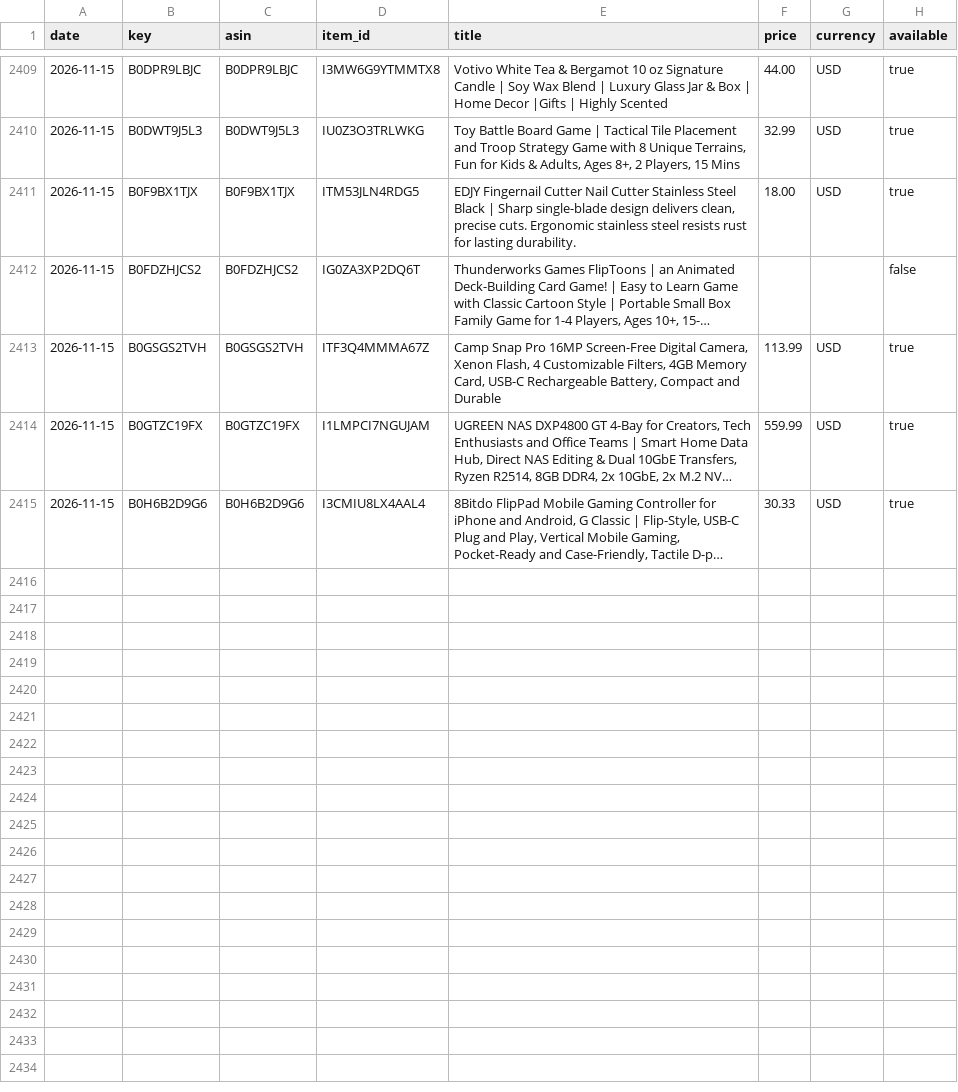
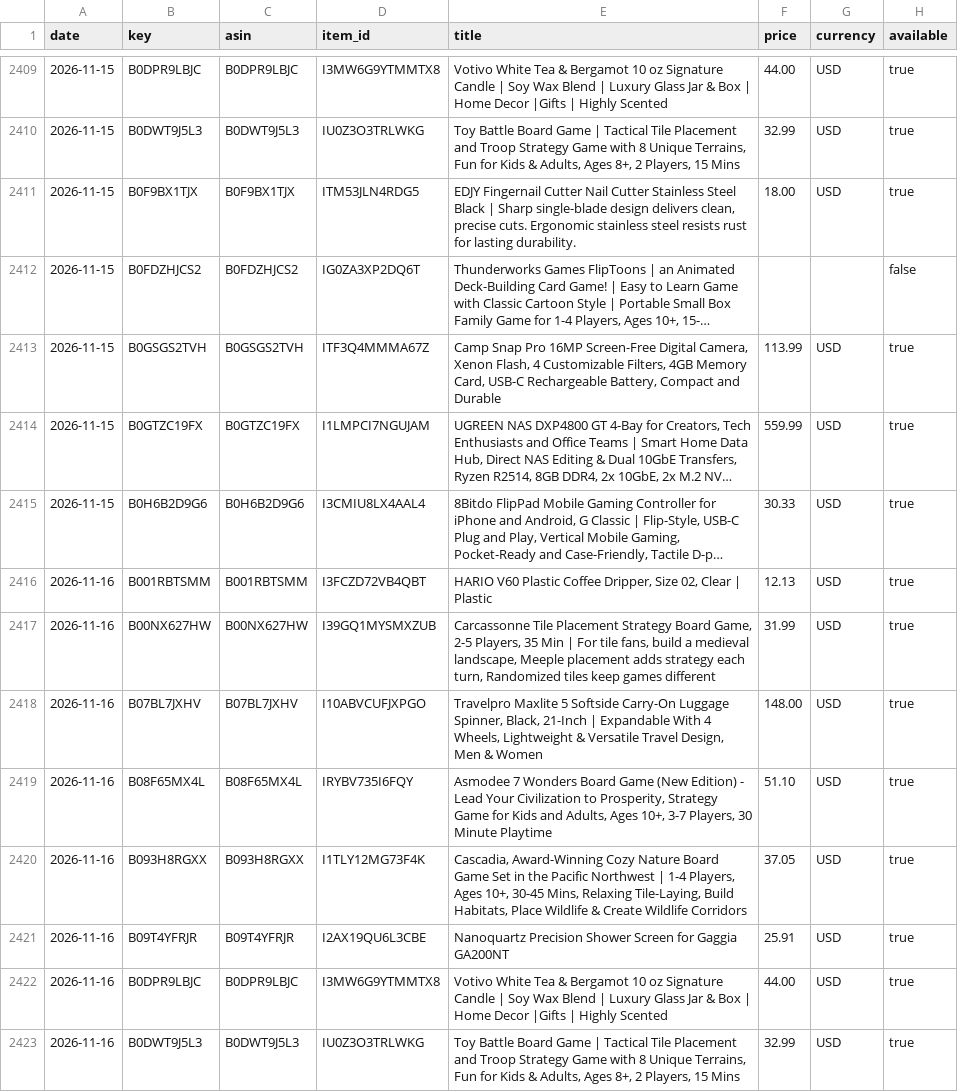
Before and after one commit to Messina22/amazon-list-price-tracker, a CSV file: data/price_history.csv, drawn as a sheet; only a part is shown, gaps mark what is left out; long unchanged cells end in …; the diff covers the shown part only; the diff names each change by its address in the sheet, - before the commit and + after, or states it on an @@ line.

```diff
--- a/data/price_history.csv
+++ b/data/price_history.csv
+row 2416: 2026-11-16 | B001RBTSMM | B001RBTSMM | I3FCZD72VB4QBT | HARIO V60 Plastic Coffee Dripper, Size 02, Clear | Plastic | 12.13 | USD | true
+row 2417: 2026-11-16 | B00NX627HW | B00NX627HW | I39GQ1MYSMXZUB | Carcassonne Tile Placement Strategy Board Game, 2-5 Players, 35 Min | For tile fans, build a medieval landscape, Meeple placement adds strategy each turn, Randomized tiles keep games different | 31.99 | USD | true
+row 2418: 2026-11-16 | B07BL7JXHV | B07BL7JXHV | I10ABVCUFJXPGO | Travelpro Maxlite 5 Softside Carry-On Luggage Spinner, Black, 21-Inch | Expandable With 4 Wheels, Lightweight & Versatile Travel Design, Men & Women | 148.00 | USD | true
+row 2419: 2026-11-16 | B08F65MX4L | B08F65MX4L | IRYBV735I6FQY | Asmodee 7 Wonders Board Game (New Edition) - Lead Your Civilization to Prosperity, Strategy Game for Kids and Adults, Ages 10+, 3-7 Players, 30 Minute Playtime | 51.10 | USD | true
+row 2420: 2026-11-16 | B093H8RGXX | B093H8RGXX | I1TLY12MG73F4K | Cascadia, Award-Winning Cozy Nature Board Game Set in the Pacific Northwest | 1-4 Players, Ages 10+, 30-45 Mins, Relaxing Tile-Laying, Build Habitats, Place Wildlife & Create Wildlife Corridors | 37.05 | USD | true
+row 2421: 2026-11-16 | B09T4YFRJR | B09T4YFRJR | I2AX19QU6L3CBE | Nanoquartz Precision Shower Screen for Gaggia GA200NT | 25.91 | USD | true
+row 2422: 2026-11-16 | B0DPR9LBJC | B0DPR9LBJC | I3MW6G9YTMMTX8 | Votivo White Tea & Bergamot 10 oz Signature Candle | Soy Wax Blend | Luxury Glass Jar & Box | Home Decor |Gifts | Highly Scented | 44.00 | USD | true
+row 2423: 2026-11-16 | B0DWT9J5L3 | B0DWT9J5L3 | IU0Z3O3TRLWKG | Toy Battle Board Game | Tactical Tile Placement and Troop Strategy Game with 8 Unique Terrains, Fun for Kids & Adults, Ages 8+, 2 Players, 15 Mins | 32.99 | USD | true
```
Also changed, not shown: 7 added rows elsewhere in this file, 2 other files.
